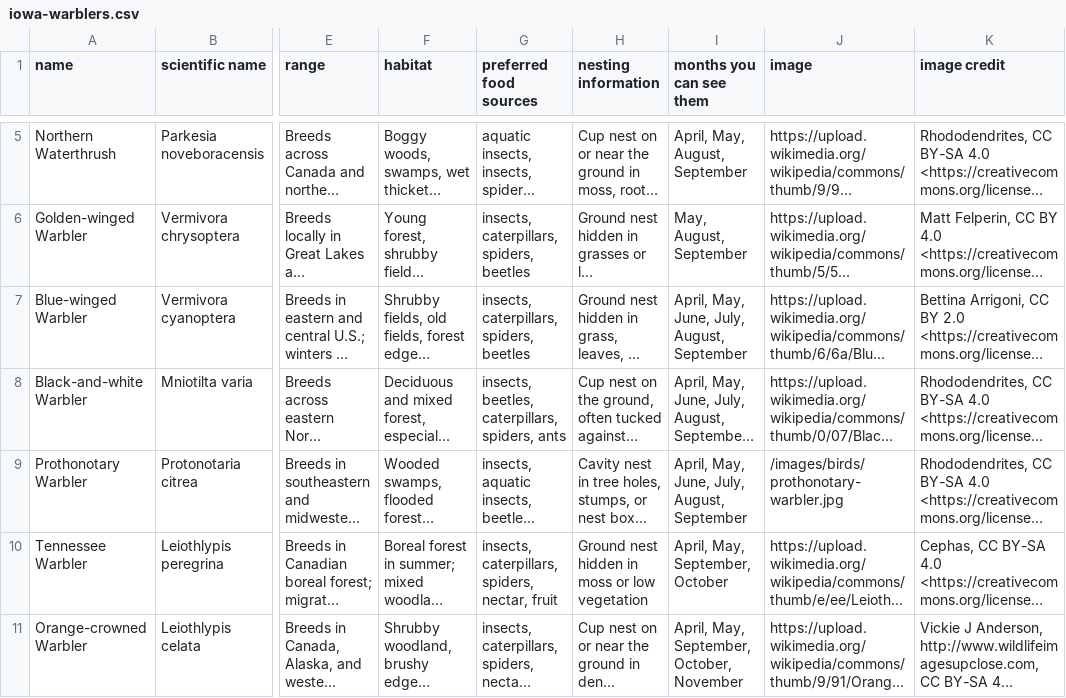
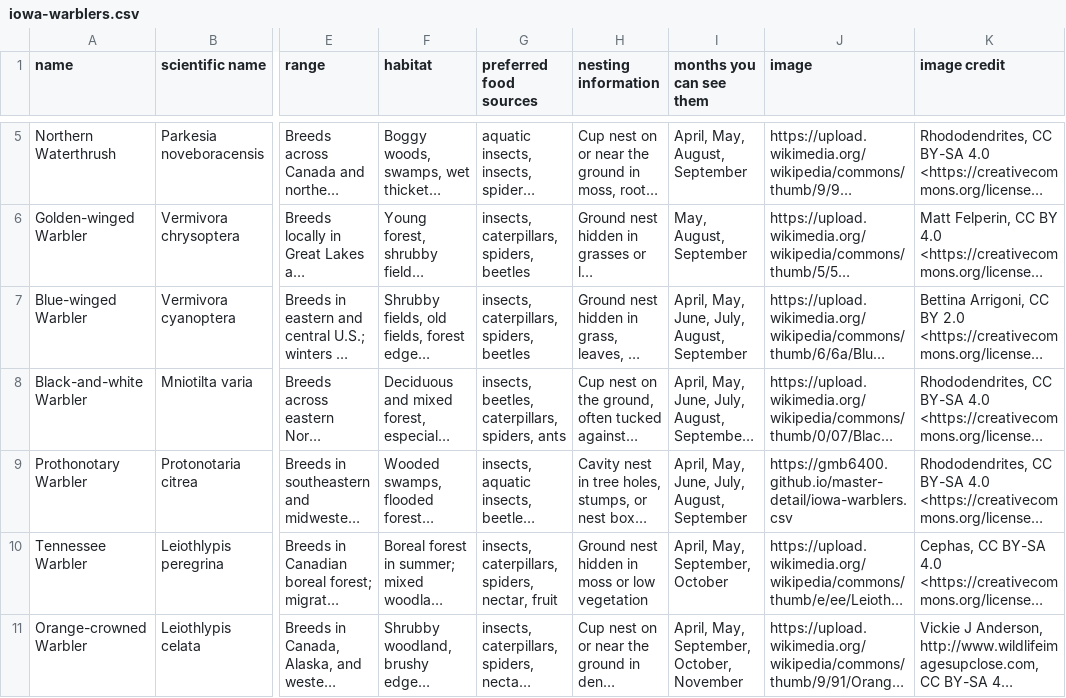
Before and after one commit to gmb6400/master-detail, a CSV file: iowa-warblers.csv, drawn as a sheet; only a part is shown, gaps mark what is left out; long unchanged cells end in …; the diff names each change by its address in the sheet, - before the commit and + after, or states it on an @@ line.

Commit message:
Fix Image Paths

```diff
--- a/iowa-warblers.csv
+++ b/iowa-warblers.csv
-J9 (image): /images/birds/prothonotary-warbler.jpg
+J9 (image): https://gmb6400.github.io/master-detail/iowa-warblers.csv
```
Also changed, not shown: 1 other file.
